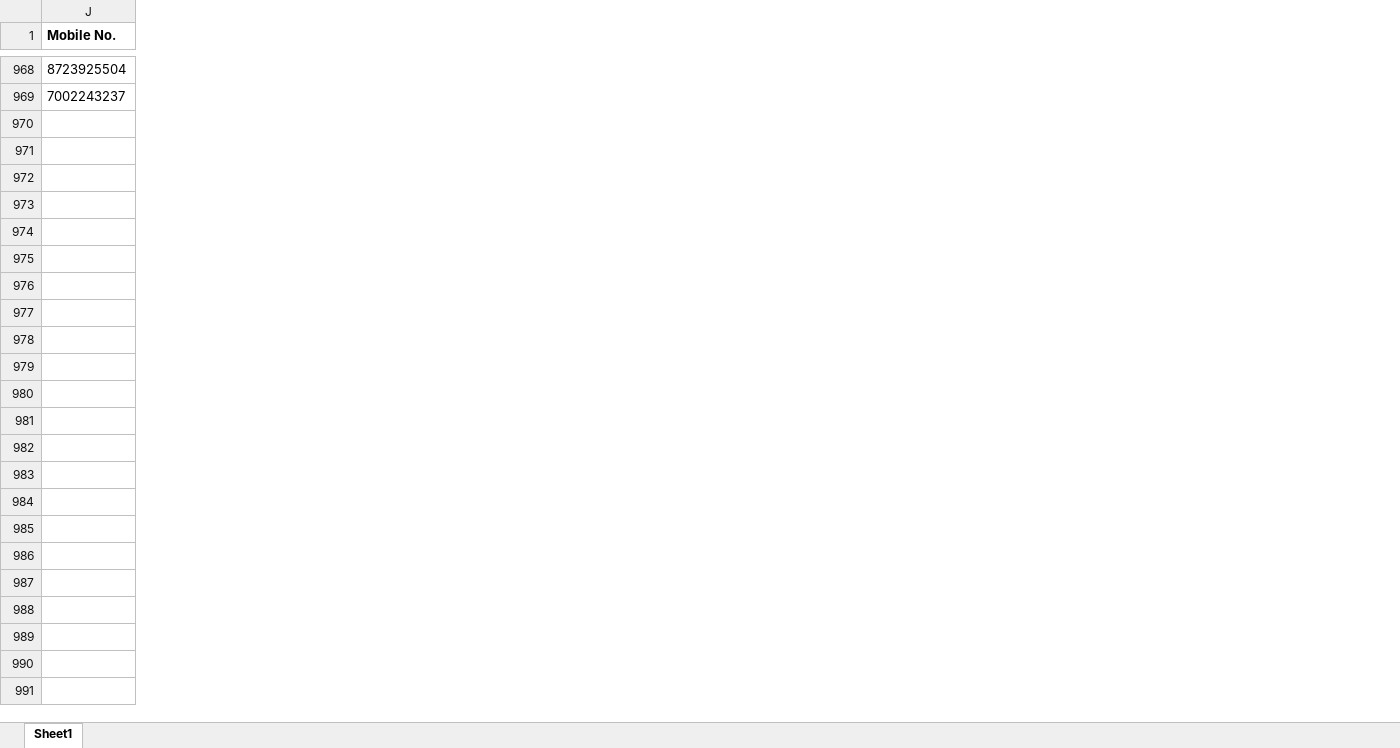
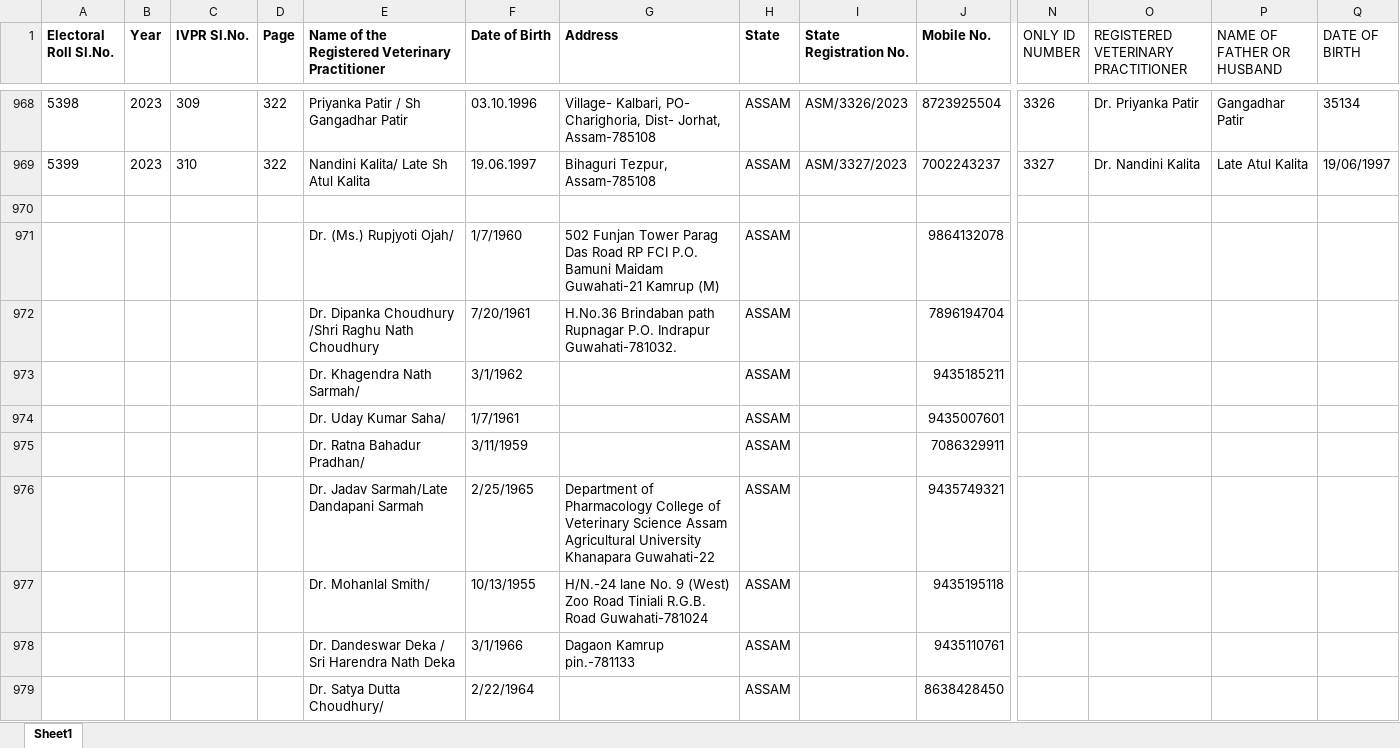
Before and after one commit to Romanjan-Das/SVPR_TO_ELECROLL, an Excel workbook: ASSAM_ELECROLL.xlsx, sheet Sheet1, drawn as a sheet; only a part is shown, gaps mark what is left out; values as stored, in another font and other column widths than the file's, no borders; charts and pictures not drawn; rows hold the shown columns only; ↵ is a line break in a cell; the diff covers the shown part only; the diff names each change by its address in the sheet, - before the commit and + after, or states it on an @@ line.

Commit message:
filtered master_svpr to search dropped vets, added dropped vets to assam_elecroll

```diff
--- a/ASSAM_ELECROLL.xlsx (sheet Sheet1)
+++ b/ASSAM_ELECROLL.xlsx (sheet Sheet1)
@@ column A (Electoral Roll Sl.No.) unhidden, rows 968-969: 5398 | 5399 @@
@@ column B (Year) unhidden, rows 968-969: 2023 | 2023 @@
@@ column C (IVPR Sl.No.) unhidden, rows 968-969: 309 | 310 @@
@@ column D (Page) unhidden, rows 968-969: 322 | 322 @@
@@ column E unhidden, row 1: Name of the Registered Veterinary Practitioner; rows 968-969: Priyanka Patir / Sh Gangadhar Patir | Nandini Kalita/ Late Sh Atul Kalita @@
@@ column F (Date of Birth) unhidden, rows 968-969: 03.10.1996 | 19.06.1997 @@
@@ column G (Address) unhidden, rows 968-969: Village- Kalbari, PO- Charighoria, Dist- Jorhat, Assam-785108 | Bihaguri Tezpur, ↵ Assam-785108 @@
@@ column H (State) unhidden, rows 968-969: ASSAM | ASSAM @@
@@ column I (State Registration No.) unhidden, rows 968-969: ASM/3326/2023 | ASM/3327/2023 @@
@@ column N (ONLY ID NUMBER) unhidden, rows 968-969: 3326 | 3327 @@
@@ column O unhidden, row 1: REGISTERED VETERINARY PRACTITIONER; rows 968-969: Dr. Priyanka Patir | Dr. Nandini Kalita @@
@@ column P (NAME OF FATHER OR HUSBAND) unhidden, rows 968-969: Gangadhar Patir | Late Atul Kalita @@
@@ column Q (DATE OF BIRTH) unhidden, rows 968-969: 35134 | 19/06/1997 @@
+row 970: (empty)
+row 971:  |  |  |  | Dr. (Ms.) Rupjyoti Ojah/ | 1/7/1960 | 502 Funjan Tower Parag Das Road RP FCI P.O. Bamuni Maidam Guwahati-21 Kamrup (M) | ASSAM |  | 9864132078
+row 972:  |  |  |  | Dr. Dipanka Choudhury /Shri Raghu Nath Choudhury | 7/20/1961 | H.No.36 Brindaban path Rupnagar P.O. Indrapur Guwahati-781032. | ASSAM |  | 7896194704
+row 973:  |  |  |  | Dr. Khagendra Nath Sarmah/ | 3/1/1962 |  | ASSAM |  | 9435185211
+row 974:  |  |  |  | Dr. Uday Kumar Saha/ | 1/7/1961 |  | ASSAM |  | 9435007601
+row 975:  |  |  |  | Dr. Ratna Bahadur Pradhan/ | 3/11/1959 |  | ASSAM |  | 7086329911
+row 976:  |  |  |  | Dr. Jadav Sarmah/Late Dandapani Sarmah | 2/25/1965 | Department of Pharmacology College of Veterinary Science Assam Agricultural University Khanapara Guwahati-22 | ASSAM |  | 9435749321
+row 977:  |  |  |  | Dr. Mohanlal Smith/ | 10/13/1955 | H/N.-24 lane No. 9 (West) Zoo Road Tiniali R.G.B. Road Guwahati-781024 | ASSAM |  | 9435195118
+row 978:  |  |  |  | Dr. Dandeswar Deka / Sri Harendra Nath Deka | 3/1/1966 | Dagaon Kamrup pin.-781133 | ASSAM |  | 9435110761
+row 979:  |  |  |  | Dr. Satya Dutta Choudhury/ | 2/22/1964 |  | ASSAM |  | 8638428450
```
Also changed, not shown: 56 added rows and 3 added columns elsewhere in this sheet, MASTER_SVPR_FILTERED.xlsx.
